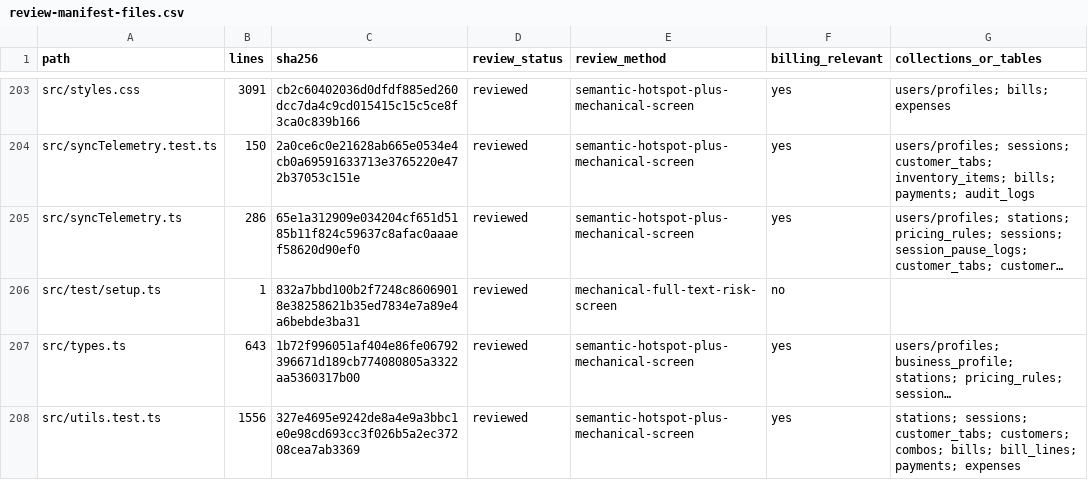
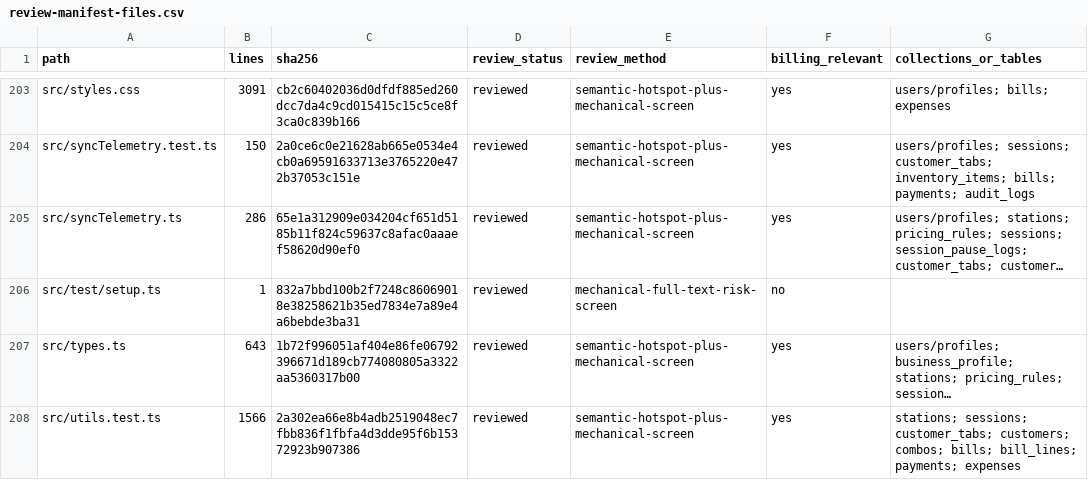
Before and after one commit to vippinn-ai/GP_Management, a CSV file: openspec/changes/financial-checkout-app-state-decoupling/review-manifest-files.csv, drawn as a sheet; only a part is shown, gaps mark what is left out; long unchanged cells end in …; the diff covers the shown part only; the diff names each change by its address in the sheet, - before the commit and + after, or states it on an @@ line.

```diff
--- a/openspec/changes/financial-checkout-app-state-decoupling/review-manifest-files.csv
+++ b/openspec/changes/financial-checkout-app-state-decoupling/review-manifest-files.csv
-B208 (lines): 1556
+B208 (lines): 1566
-C208 (sha256): 327e4695e9242de8a4e9a3bbc1e0e98cd693cc3f026b5a2ec37208cea7ab3369
+C208 (sha256): 2a302ea66e8b4adb2519048ec7fbb836f1fbfa4d3dde95f6b15372923b907386
```
Also changed, not shown: 10 edited cells elsewhere in this file, 8 other files.
